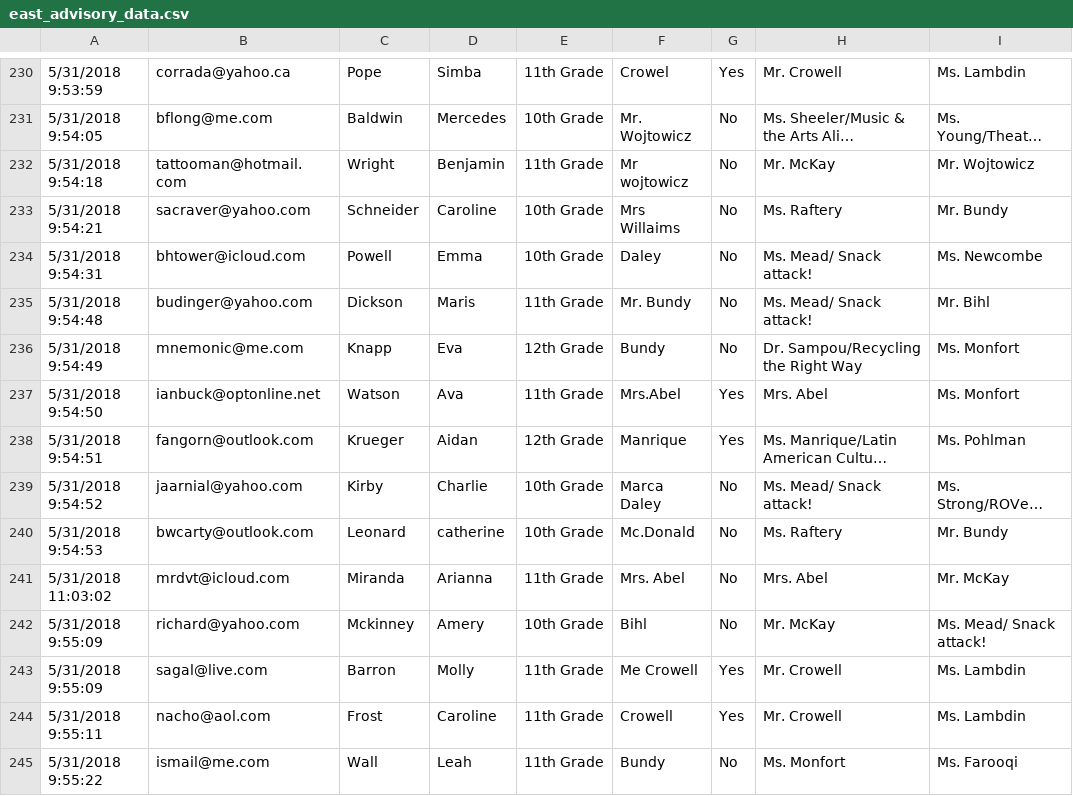
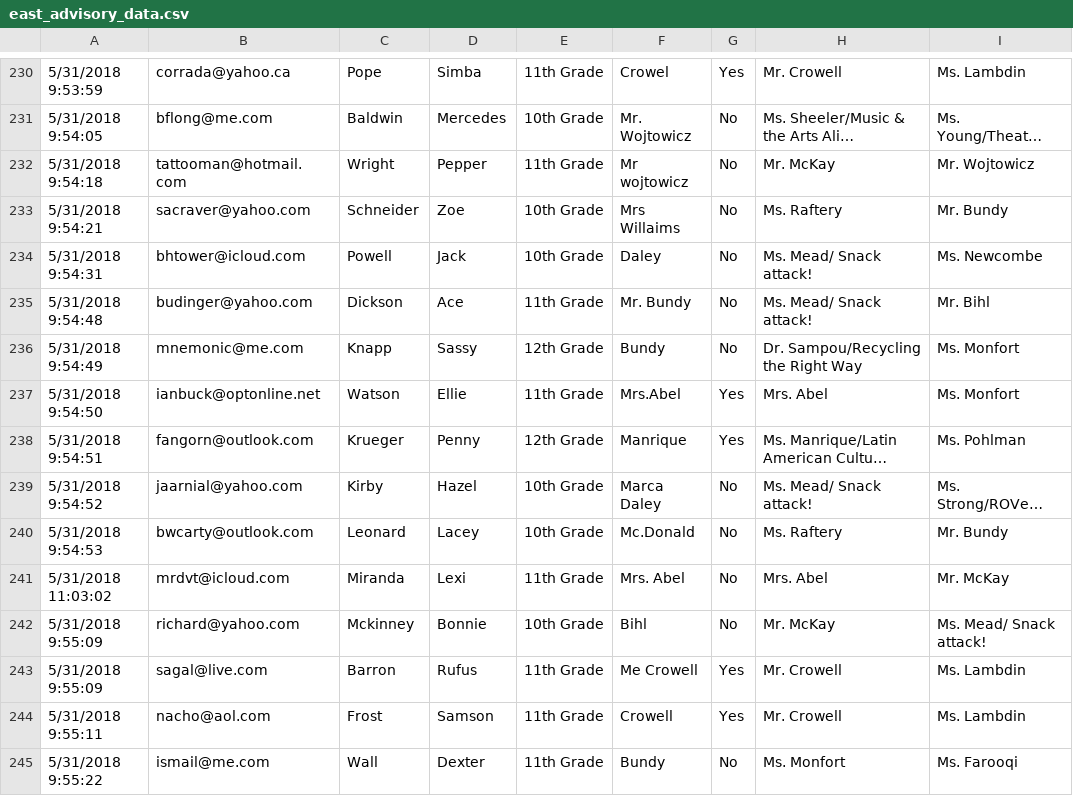
Before and after one commit to sturgisMrDA/assign-advisors, a CSV file: east_advisory_data.csv, drawn as a sheet; only a part is shown, gaps mark what is left out; long unchanged cells end in …; the diff covers the shown part only; the diff names each change by its address in the sheet, - before the commit and + after, or states it on an @@ line.

```diff
--- a/east_advisory_data.csv
+++ b/east_advisory_data.csv
-D232: Benjamin
+D232: Pepper
-D233: Caroline
+D233: Zoe
-D234: Emma
+D234: Jack
-D235: Maris
+D235: Ace
-D236: Eva
+D236: Sassy
-D237: Ava
+D237: Ellie
-D238: Aidan
+D238: Penny
-D239: Charlie
+D239: Hazel
-D240: catherine
+D240: Lacey
-D241: Arianna
+D241: Lexi
-D242: Amery
+D242: Bonnie
-D243: Molly
+D243: Rufus
-D244: Caroline
+D244: Samson
-D245: Leah
+D245: Dexter
```
Also changed, not shown: 30 edited cells elsewhere in this file, west_advisory_data.csv, 2 other files.
